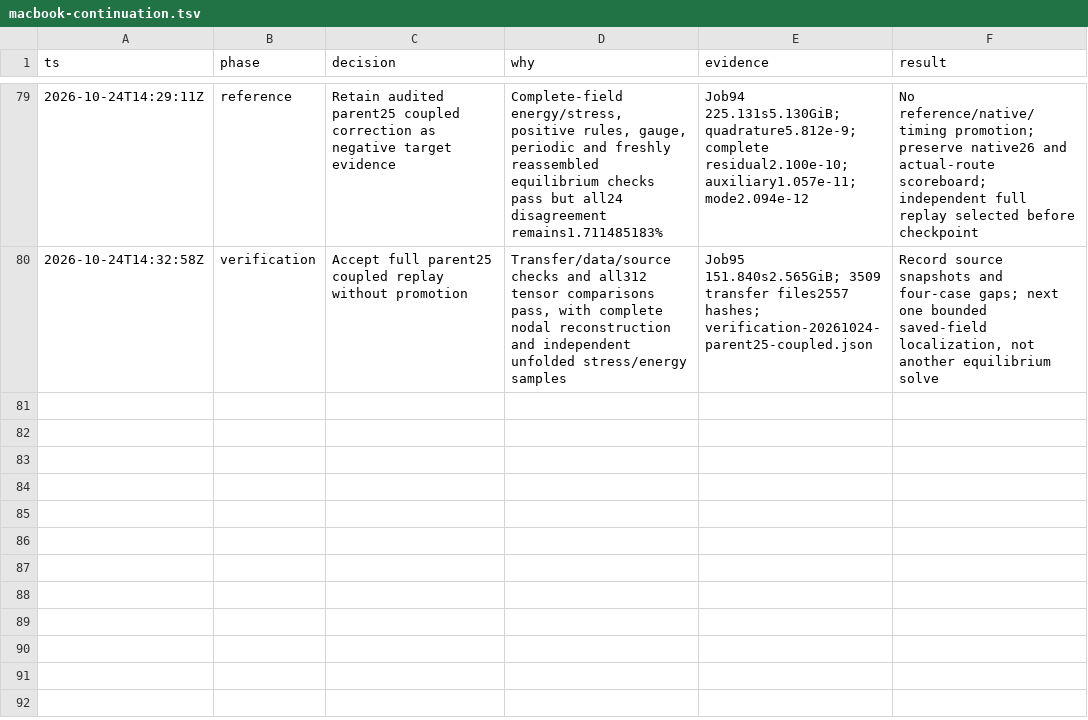
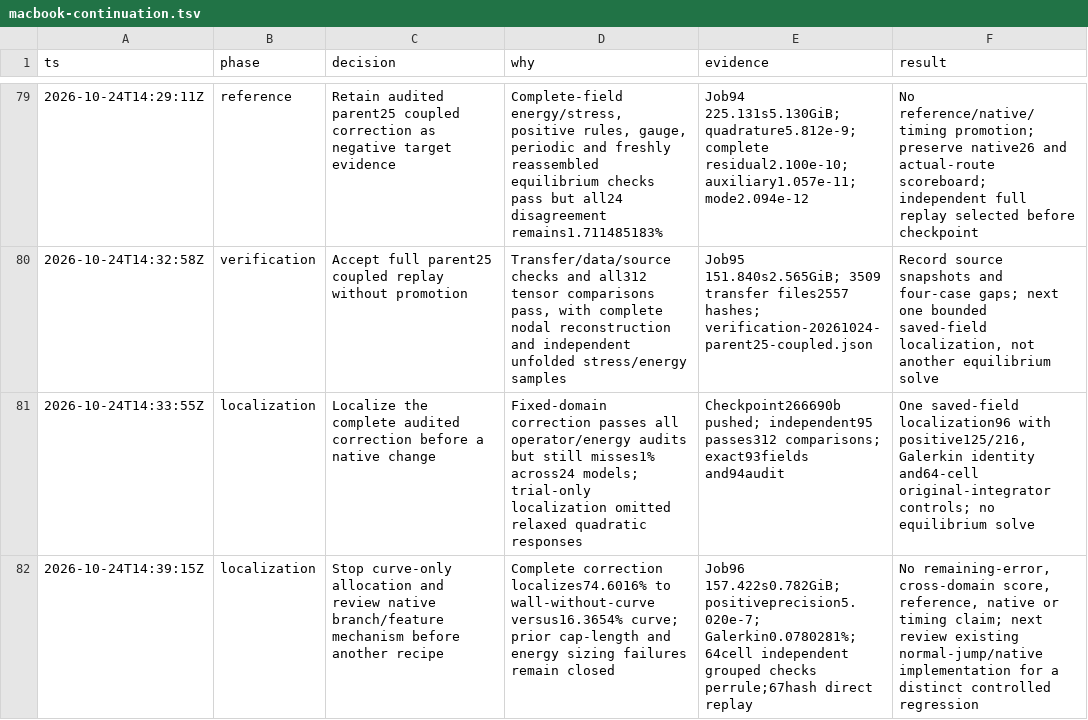
Before and after one commit to kmarchais/meshers, a TSV file: .audit/macbook-continuation.tsv, drawn as a sheet; only a part is shown, gaps mark what is left out.

Commit message:
Localize the complete parent25 correction before native changes

```diff
--- a/.audit/macbook-continuation.tsv
+++ b/.audit/macbook-continuation.tsv
@@ -80 +80,3 @@ ts	phase	decision	why	evidence	result
 2026-10-24T14:32:58Z	verification	Accept full parent25 coupled replay without promotion	Transfer/data/source checks and all312 tensor comparisons pass, with complete nodal reconstruction and independent unfolded stress/energy samples	Job95 151.840s2.565GiB; 3509 transfer files2557 hashes; verification-20261024-parent25-coupled.json	Record source snapshots and four-case gaps; next one bounded saved-field localization, not another equilibrium solve
+2026-10-24T14:33:55Z	localization	Localize the complete audited correction before a native change	Fixed-domain correction passes all operator/energy audits but still misses1% across24 models; trial-only localization omitted relaxed quadratic responses	Checkpoint266690b pushed; independent95 passes312 comparisons; exact93fields and94audit	One saved-field localization96 with positive125/216, Galerkin identity and64-cell original-integrator controls; no equilibrium solve
+2026-10-24T14:39:15Z	localization	Stop curve-only allocation and review native branch/feature mechanism before another recipe	Complete correction localizes74.6016% to wall-without-curve versus16.3654% curve; prior cap-length and energy sizing failures remain closed	Job96 157.422s0.782GiB; positiveprecision5.020e-7; Galerkin0.0780281%;64cell independent grouped checks perrule;67hash direct replay	No remaining-error, cross-domain score, reference, native or timing claim; next review existing normal-jump/native implementation for a distinct controlled regression
```
Also changed, not shown: 21 other files.
